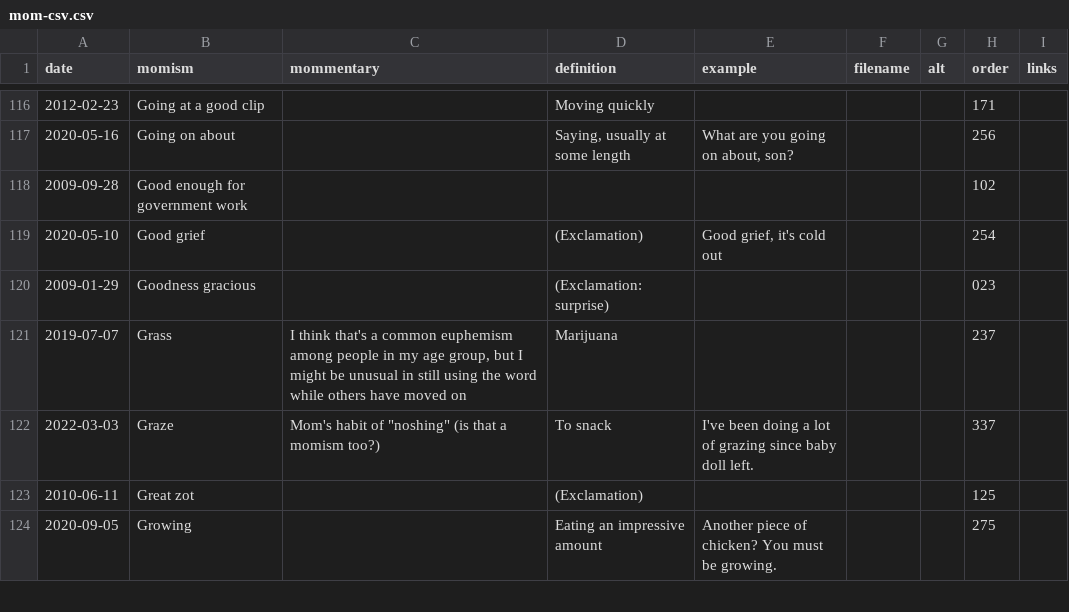
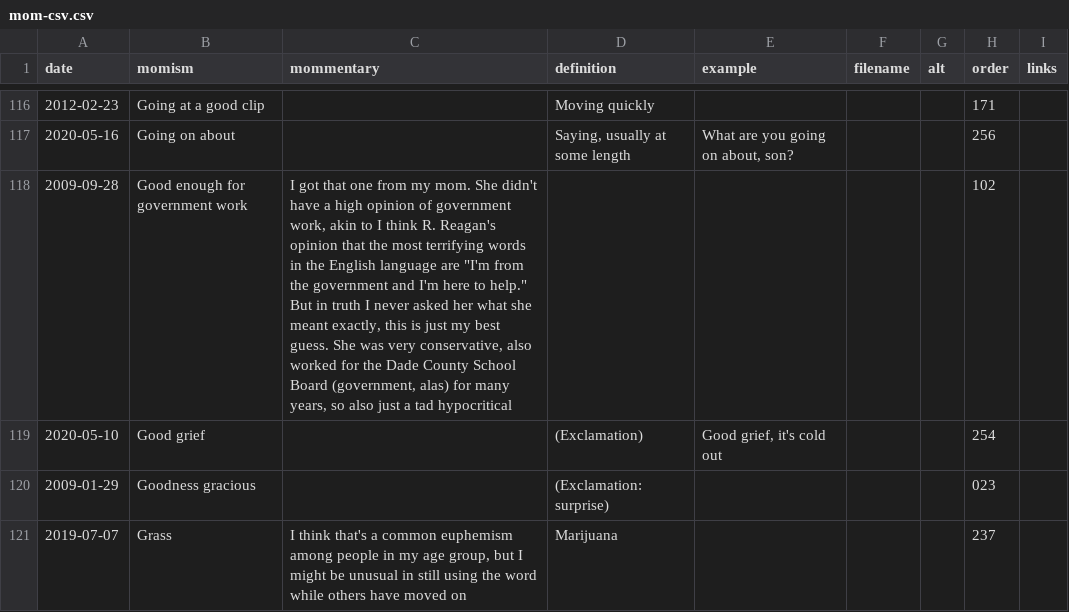
Before and after one commit to summerhays/new_momisms, a CSV file: _data/mom-csv.csv, drawn as a sheet; only a part is shown, gaps mark what is left out; the shorter side is filled out with more unchanged rows.

Commit message:
mommentary update

```diff
--- a/_data/mom-csv.csv
+++ b/_data/mom-csv.csv
@@ -117,3 +117,3 @@ date,momism,mommentary,definition,example,filename,alt,order,links
 2020-05-16,Going on about,,"Saying, usually at some length","What are you going on about, son?",,,256,
-2009-09-28,Good enough for government work,,,,,,102,
+2009-09-28,Good enough for government work,"I got that one from my mom. She didn't have a high opinion of government work, akin to I think R. Reagan's opinion that the most terrifying words in the English language are ""I'm from the government and I'm here to help."" But in truth I never asked her what she meant exactly, this is just my best guess. She was very conservative, also worked for the Dade County School Board (government, alas) for many years, so also just a tad hypocritical",,,,,102,
 2020-05-10,Good grief,,(Exclamation),"Good grief, it's cold out",,,254,
```
Also changed, not shown: 2 other files.
